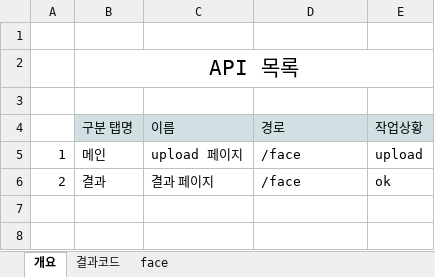
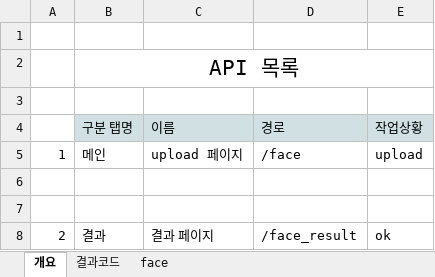
Before and after one commit to xddongx/animal-face, an Excel workbook: API설계서/animal_face_API설계_v001_20200724.xlsx, sheet 개요, drawn as a sheet; values as stored, in another font and other column widths than the file's, no borders; addresses are those after the commit; the diff names each change by its address in the sheet, - before the commit and + after, or states it on an @@ line.

```diff
--- a/API설계서/animal_face_API설계_v001_20200724.xlsx (sheet 개요)
+++ b/API설계서/animal_face_API설계_v001_20200724.xlsx (sheet 개요)
+row 6: (empty)
+row 7: (empty)
-D8 (경로): /face
+D8 (경로): /face_result
```
Also changed, not shown: sheet face, 4 other files.
